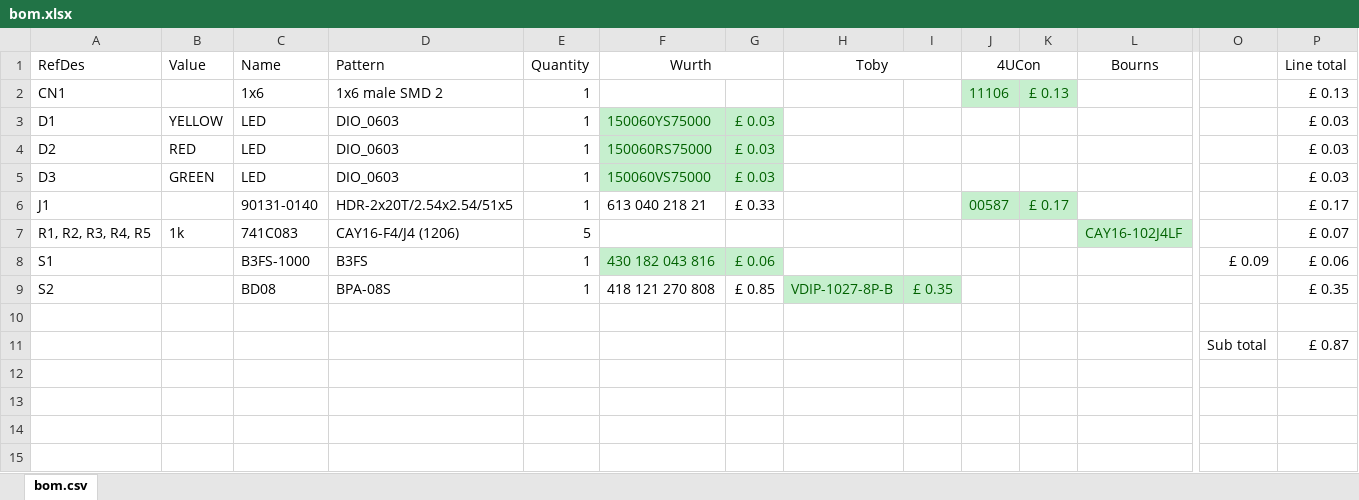
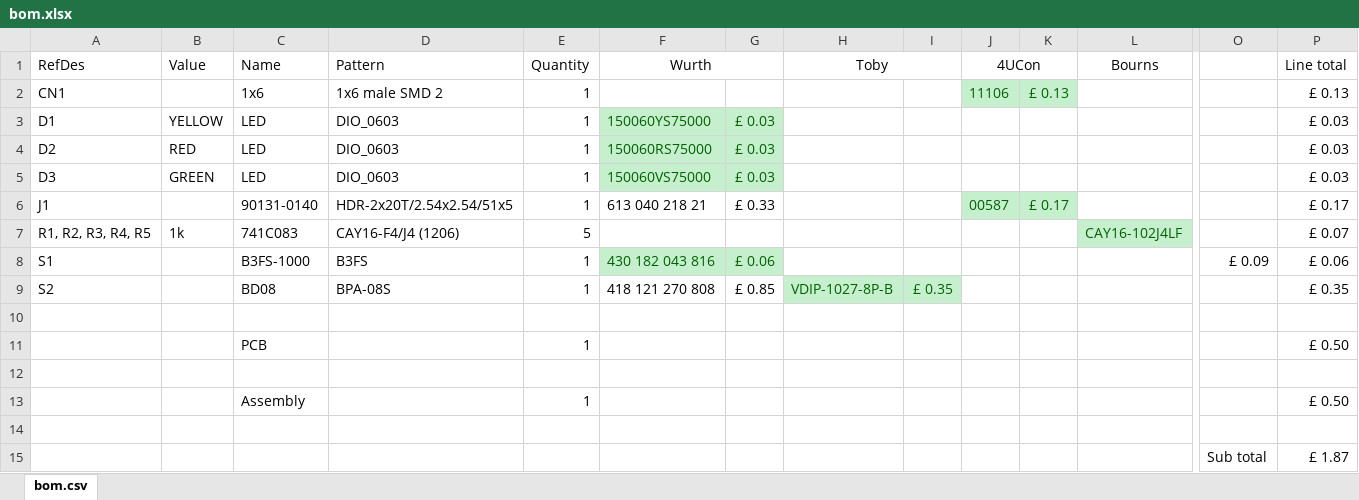
Before and after one commit to Pidee/pidee, an Excel workbook: pcb/export/bom/bom.xlsx, sheet bom.csv, drawn as a sheet; only a part is shown, gaps mark what is left out; values as stored, in another font and other column widths than the file's, no borders; addresses are those after the commit; rows hold the shown columns only; the diff names each change by its address in the sheet, - before the commit and + after, or states it on an @@ line.

```diff
--- a/pcb/export/bom/bom.xlsx (sheet bom.csv)
+++ b/pcb/export/bom/bom.xlsx (sheet bom.csv)
+row 11:  |  | PCB |  | 1 |  |  |  |  |  |  |  |  | £ 0.50
-row 12:  |  |  |  |  |  |  |  |  |  |  |  | Sub total | £ 0.87
+row 12: (empty)
+row 13:  |  | Assembly |  | 1 |  |  |  |  |  |  |  |  | £ 0.50
+row 14: (empty)
+row 15:  |  |  |  |  |  |  |  |  |  |  |  | Sub total | £ 1.87
```
Also changed, not shown: 1 other file.
